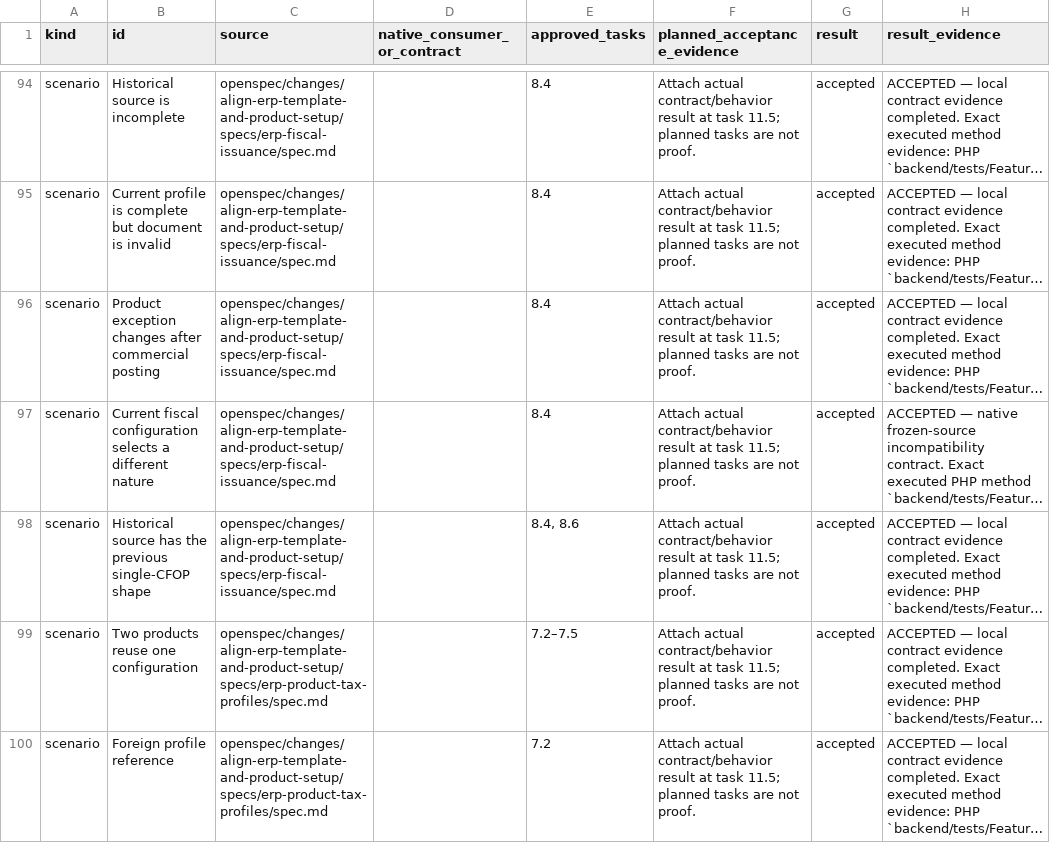
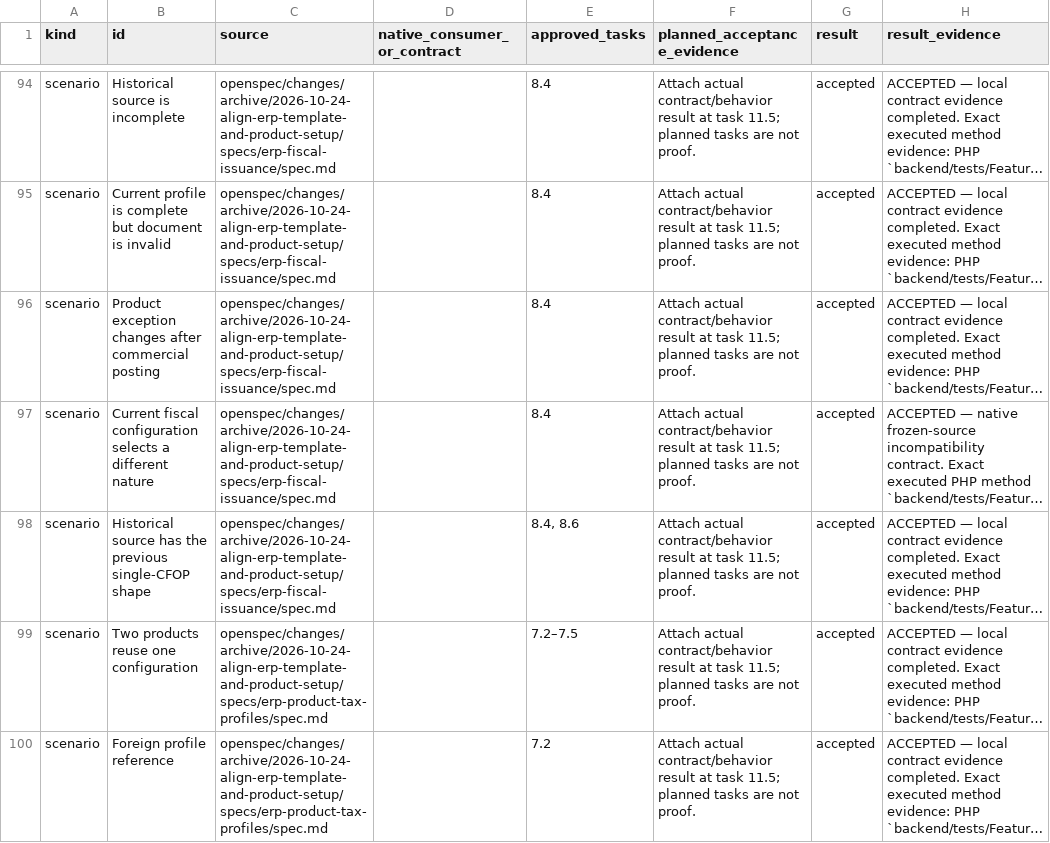
Before and after one commit to opmonihub/opmoni, a CSV file: docs/reviews/2026-10-23-erp-template-product-setup/acceptance-coverage.csv, drawn as a sheet; only a part is shown, gaps mark what is left out; long unchanged cells end in …; the diff covers the shown part only; the diff names each change by its address in the sheet, - before the commit and + after, or states it on an @@ line.

Commit message:
chore(erp): commit spec archives and onboarding alert refinement

```diff
--- a/docs/reviews/2026-10-23-erp-template-product-setup/acceptance-coverage.csv
+++ b/docs/reviews/2026-10-23-erp-template-product-setup/acceptance-coverage.csv
-C94:C98 (source): openspec/changes/align-erp-template-and-product-setup/specs/erp-fiscal-issuance/spec.md
+C94:C98 (source): openspec/changes/archive/2026-10-24-align-erp-template-and-product-setup/specs/erp-fiscal-issuance/spec.md
-C99:C100 (source): openspec/changes/align-erp-template-and-product-setup/specs/erp-product-tax-profiles/spec.md
+C99:C100 (source): openspec/changes/archive/2026-10-24-align-erp-template-and-product-setup/specs/erp-product-tax-profiles/spec.md
```
Also changed, not shown: 84 edited cells elsewhere in this file, docs/reviews/2026-10-24-office-erp-commercial-management/scenario-crosswalk.csv, 52 other files.
